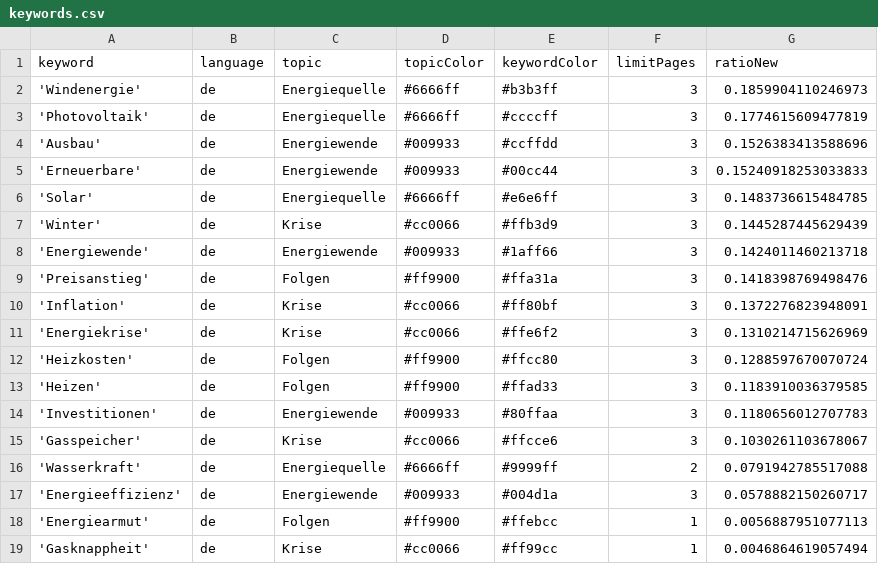
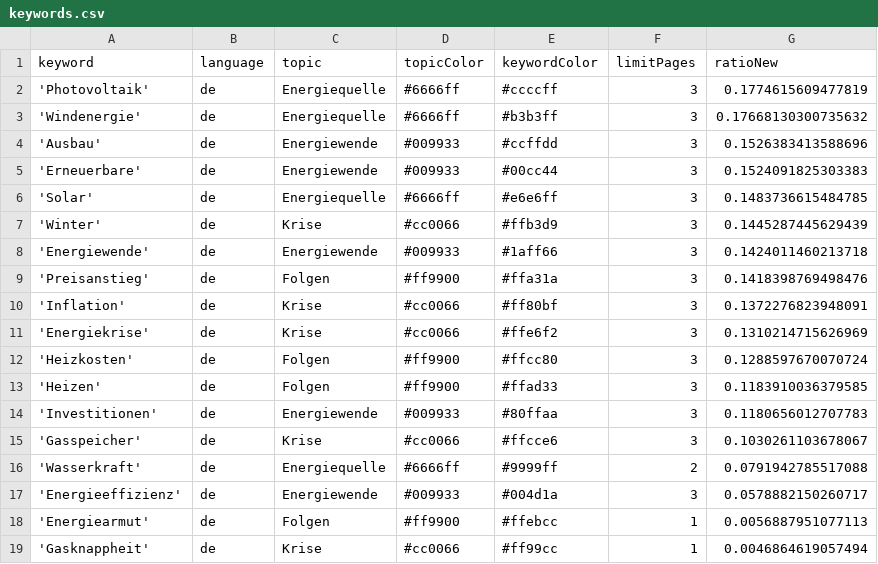
Before and after one commit to JoPhi24-news/winterIsComing, a CSV file: keywords.csv, drawn as a sheet.

```diff
--- a/keywords.csv
+++ b/keywords.csv
@@ -1,6 +1,6 @@
 keyword,language,topic,topicColor,keywordColor,limitPages,ratioNew
-'Windenergie',de,Energiequelle,#6666ff,#b3b3ff,3,0.1859904110246973
 'Photovoltaik',de,Energiequelle,#6666ff,#ccccff,3,0.1774615609477819
+'Windenergie',de,Energiequelle,#6666ff,#b3b3ff,3,0.17668130300735632
 'Ausbau',de,Energiewende,#009933,#ccffdd,3,0.1526383413588696
-'Erneuerbare',de,Energiewende,#009933,#00cc44,3,0.15240918253033833
+'Erneuerbare',de,Energiewende,#009933,#00cc44,3,0.1524091825303383
 'Solar',de,Energiequelle,#6666ff,#e6e6ff,3,0.1483736615484785
```
Also changed, not shown: csv/news_2024_01.csv, csv/news_2024_02.csv.
